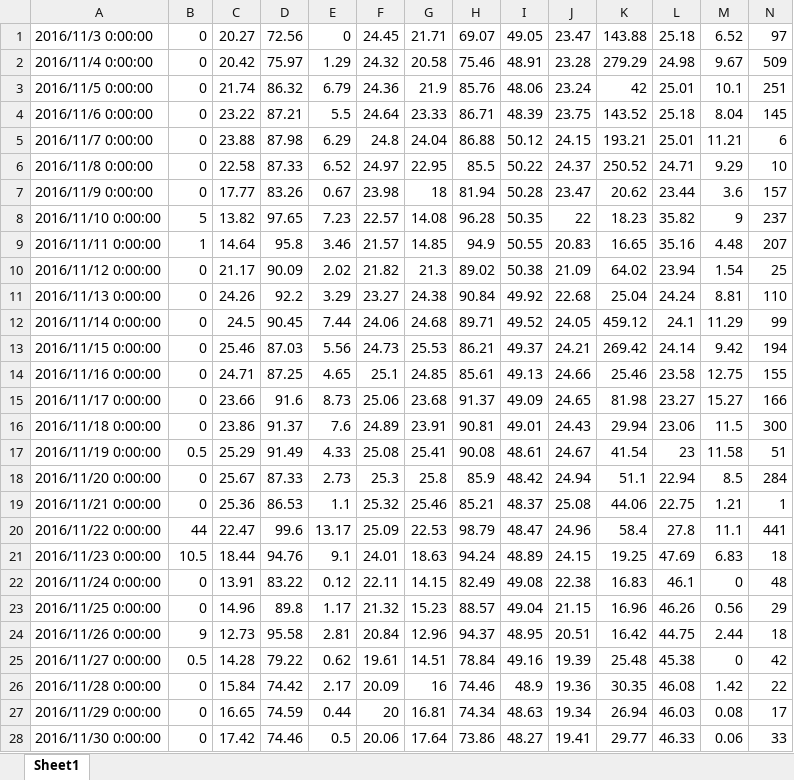
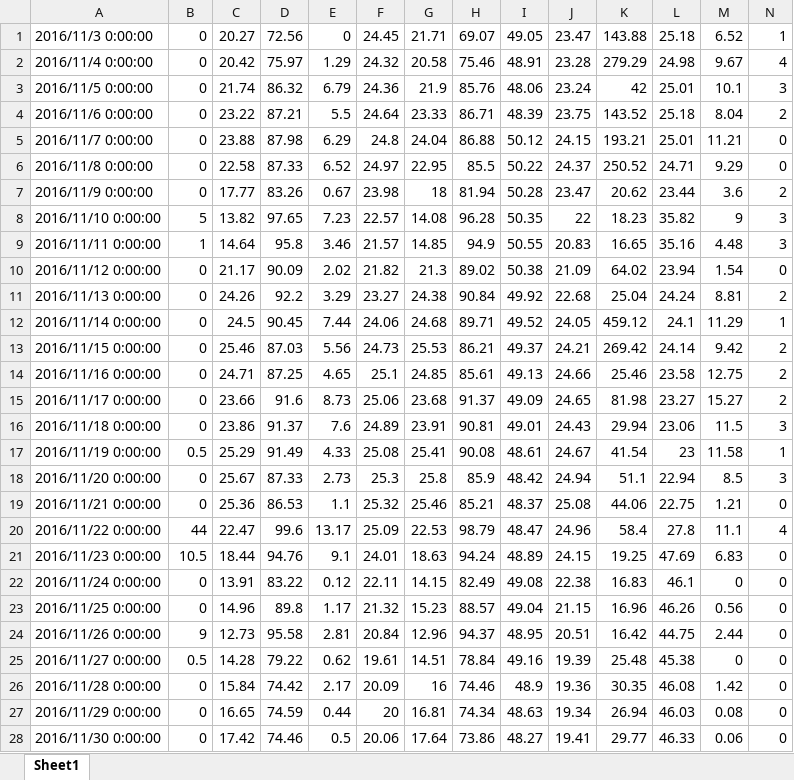
Before and after one commit to caijiahao/machineLearning, an Excel workbook: src/Python数据分析与挖掘实战/环境数据预测蔬菜价格/haichong-test.xlsx, sheet Sheet1, drawn as a sheet; only a part is shown; values as stored, in another font and other column widths than the file's, no borders; the diff covers the shown part only; the diff names each change by its address in the sheet, - before the commit and + after, or states it on an @@ line.

Commit message:
东升农场数据分析

```diff
--- a/src/Python数据分析与挖掘实战/环境数据预测蔬菜价格/haichong-test.xlsx (sheet Sheet1)
+++ b/src/Python数据分析与挖掘实战/环境数据预测蔬菜价格/haichong-test.xlsx (sheet Sheet1)
-N1: 97
+N1: 1
-N2: 509
+N2: 4
-N3: 251
+N3: 3
-N4: 145
+N4: 2
-N5: 6
+N5: 0
-N6: 10
+N6: 0
-N7: 157
+N7: 2
-N8: 237
+N8: 3
-N9: 207
+N9: 3
-N10: 25
+N10: 0
-N11: 110
+N11: 2
-N12: 99
+N12: 1
-N13: 194
+N13: 2
-N14: 155
+N14: 2
-N15: 166
+N15: 2
-N16: 300
+N16: 3
-N17: 51
+N17: 1
-N18: 284
+N18: 3
-N19: 1
+N19: 0
-N20: 441
+N20: 4
-N21: 18
+N21: 0
-N22: 48
+N22: 0
-N23: 29
+N23: 0
-N24: 18
+N24: 0
-N25: 42
+N25: 0
-N26: 22
+N26: 0
-N27: 17
+N27: 0
-N28: 33
+N28: 0
```
Also changed, not shown: 51 edited cells elsewhere in this sheet.
